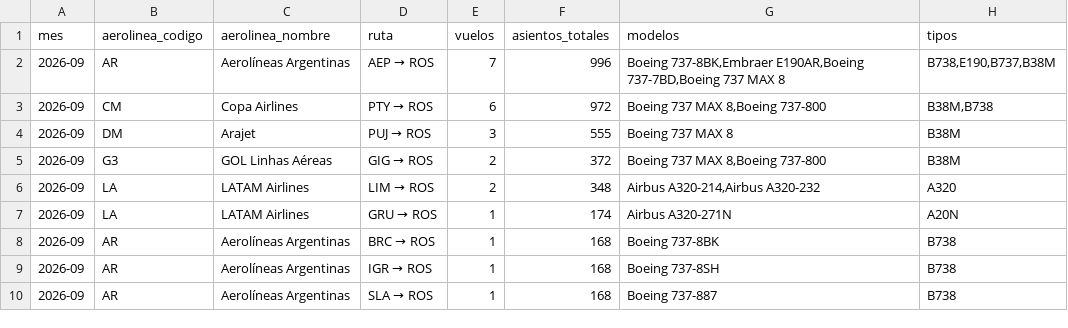
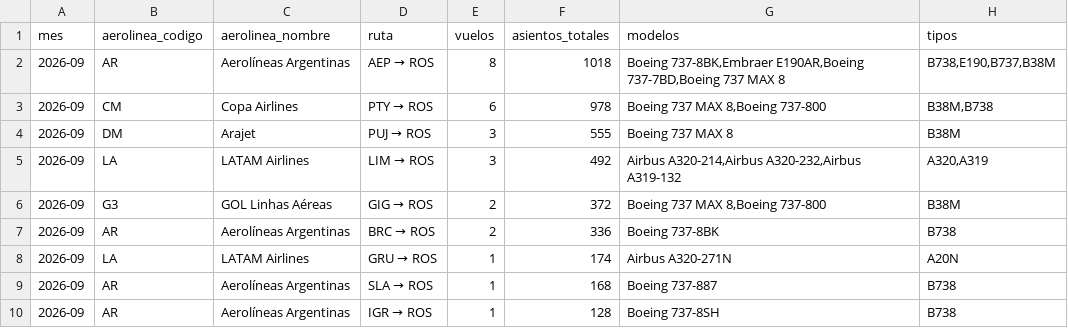
Before and after one commit to arqderman-tech/aeroros, a CSV file: reporte_asientos_mes_aero_ruta.csv, drawn as a sheet.

```diff
--- a/reporte_asientos_mes_aero_ruta.csv
+++ b/reporte_asientos_mes_aero_ruta.csv
@@ -1,10 +1,10 @@
 mes,aerolinea_codigo,aerolinea_nombre,ruta,vuelos,asientos_totales,modelos,tipos
-2026-09,AR,Aerolíneas Argentinas,AEP → ROS,7,996,"Boeing 737-8BK,Embraer E190AR,Boeing 737-7BD,Boeing 737 MAX 8","B738,E190,B737,B38M"
-2026-09,CM,Copa Airlines,PTY → ROS,6,972,"Boeing 737 MAX 8,Boeing 737-800","B38M,B738"
+2026-09,AR,Aerolíneas Argentinas,AEP → ROS,8,1018,"Boeing 737-8BK,Embraer E190AR,Boeing 737-7BD,Boeing 737 MAX 8","B738,E190,B737,B38M"
+2026-09,CM,Copa Airlines,PTY → ROS,6,978,"Boeing 737 MAX 8,Boeing 737-800","B38M,B738"
 2026-09,DM,Arajet,PUJ → ROS,3,555,Boeing 737 MAX 8,B38M
+2026-09,LA,LATAM Airlines,LIM → ROS,3,492,"Airbus A320-214,Airbus A320-232,Airbus A319-132","A320,A319"
 2026-09,G3,GOL Linhas Aéreas,GIG → ROS,2,372,"Boeing 737 MAX 8,Boeing 737-800",B38M
-2026-09,LA,LATAM Airlines,LIM → ROS,2,348,"Airbus A320-214,Airbus A320-232",A320
+2026-09,AR,Aerolíneas Argentinas,BRC → ROS,2,336,Boeing 737-8BK,B738
 2026-09,LA,LATAM Airlines,GRU → ROS,1,174,Airbus A320-271N,A20N
-2026-09,AR,Aerolíneas Argentinas,BRC → ROS,1,168,Boeing 737-8BK,B738
-2026-09,AR,Aerolíneas Argentinas,IGR → ROS,1,168,Boeing 737-8SH,B738
 2026-09,AR,Aerolíneas Argentinas,SLA → ROS,1,168,Boeing 737-887,B738
+2026-09,AR,Aerolíneas Argentinas,IGR → ROS,1,128,Boeing 737-8SH,B738
```
Also changed, not shown: reporte_asientos_aerolinea.csv, reporte_asientos_ruta.csv, 5 other files.
